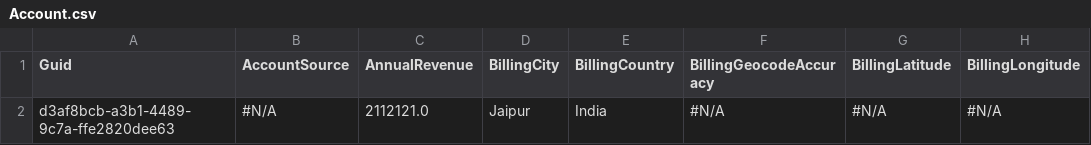
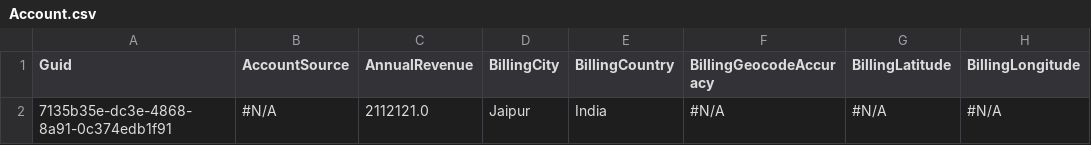
Before and after one commit to wclapier/release-test, a CSV file: Account.csv, drawn as a sheet; only a part is shown; the diff names each change by its address in the sheet, - before the commit and + after, or states it on an @@ line.

Commit message:
Saved data from the control instance into the repository master branch

```diff
--- a/Account.csv
+++ b/Account.csv
-A2 (Guid): d3af8bcb-a3b1-4489-9c7a-ffe2820dee63
+A2 (Guid): 7135b35e-dc3e-4868-8a91-0c374edb1f91
```
Also changed, not shown: Asset.csv, Case.csv, 3 other files.
